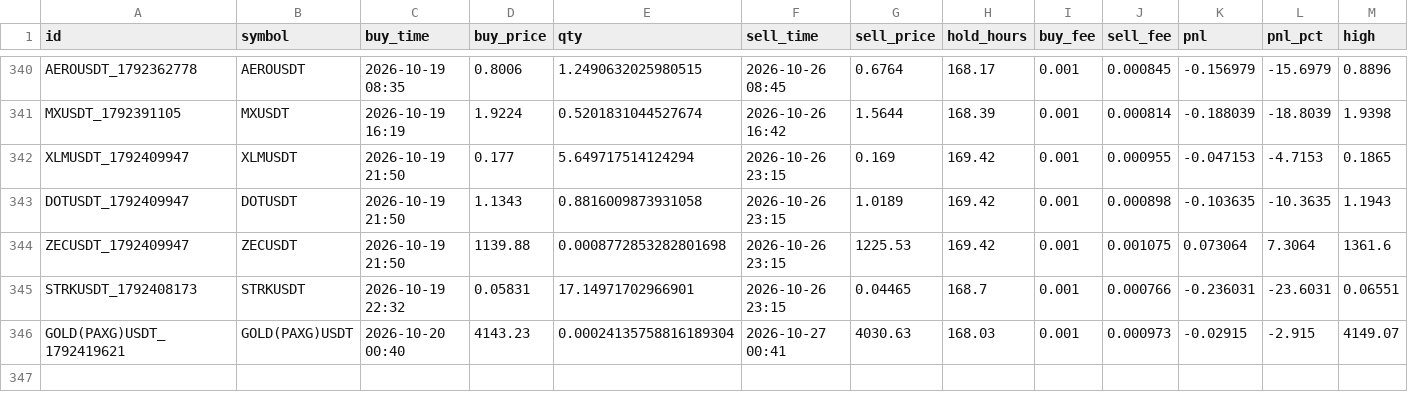
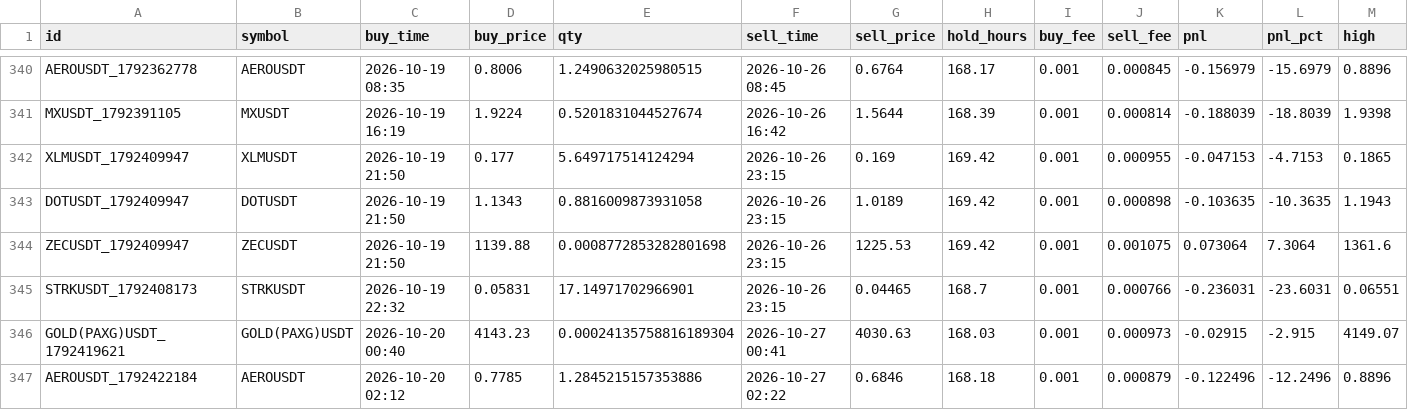
Before and after one commit to hiro1980umare/mexcscreener, a CSV file: paper_trades.csv, drawn as a sheet; only a part is shown, gaps mark what is left out; rows hold the shown columns only; the diff names each change by its address in the sheet, - before the commit and + after, or states it on an @@ line.

```diff
--- a/paper_trades.csv
+++ b/paper_trades.csv
+row 347: AEROUSDT_1792422184 | AEROUSDT | 2026-10-20 02:12 | 0.7785 | 1.2845215157353886 | 2026-10-27 02:22 | 0.6846 | 168.18 | 0.001 | 0.000879 | -0.122496 | -12.2496 | 0.8896
```
Also changed, not shown: signals.csv, 4 other files.
